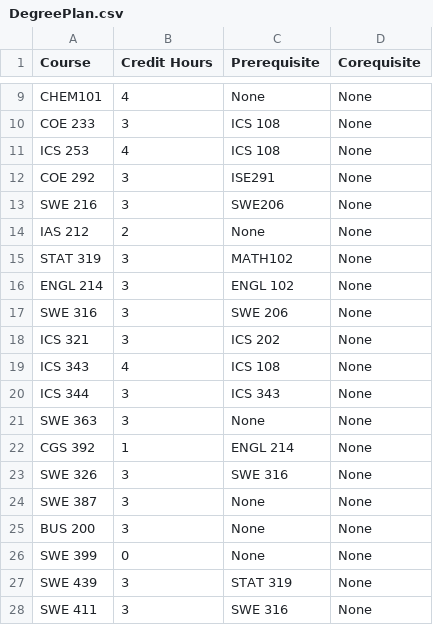
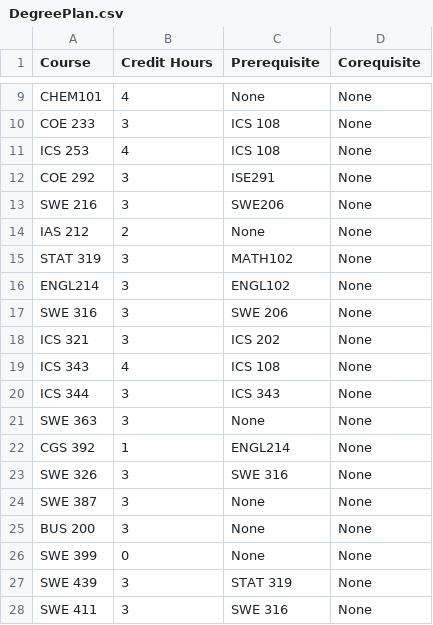
Before and after one commit to Ahmed1Bukha/ICS-108, a CSV file: src/DegreePlan.csv, drawn as a sheet; only a part is shown, gaps mark what is left out.

```diff
--- a/src/DegreePlan.csv
+++ b/src/DegreePlan.csv
@@ -15,3 +15,3 @@ IAS 212,2,None,None
 STAT 319,3,MATH102,None
-ENGL 214,3,ENGL 102,None
+ENGL214,3,ENGL102,None
 SWE 316,3,SWE 206,None
@@ -21,3 +21,3 @@ ICS 344,3,ICS 343,None
 SWE 363,3,None,None
-CGS 392,1,ENGL 214,None
+CGS 392,1,ENGL214,None
 SWE 326,3,SWE 316,None
```
Also changed, not shown: 1 other file.
